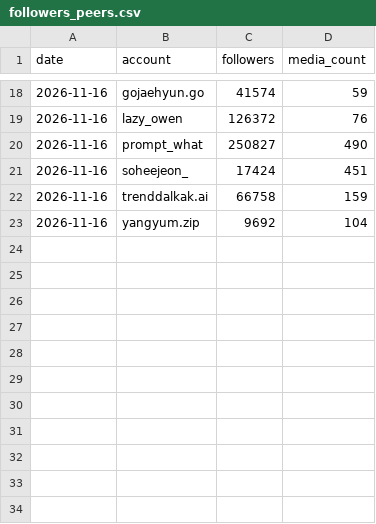
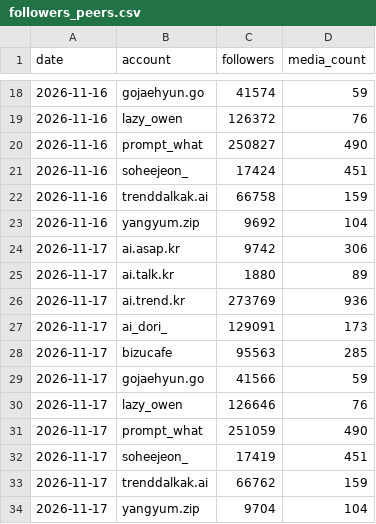
Before and after one commit to vmvm0406/tokenwar-agent, a CSV file: data/followers_peers.csv, drawn as a sheet; only a part is shown, gaps mark what is left out; the diff names each change by its address in the sheet, - before the commit and + after, or states it on an @@ line.

```diff
--- a/data/followers_peers.csv
+++ b/data/followers_peers.csv
+row 24: 2026-11-17 | ai.asap.kr | 9742 | 306
+row 25: 2026-11-17 | ai.talk.kr | 1880 | 89
+row 26: 2026-11-17 | ai.trend.kr | 273769 | 936
+row 27: 2026-11-17 | ai_dori_ | 129091 | 173
+row 28: 2026-11-17 | bizucafe | 95563 | 285
+row 29: 2026-11-17 | gojaehyun.go | 41566 | 59
+row 30: 2026-11-17 | lazy_owen | 126646 | 76
+row 31: 2026-11-17 | prompt_what | 251059 | 490
+row 32: 2026-11-17 | soheejeon_ | 17419 | 451
+row 33: 2026-11-17 | trenddalkak.ai | 66762 | 159
+row 34: 2026-11-17 | yangyum.zip | 9704 | 104
```
Also changed, not shown: 1 other file.
